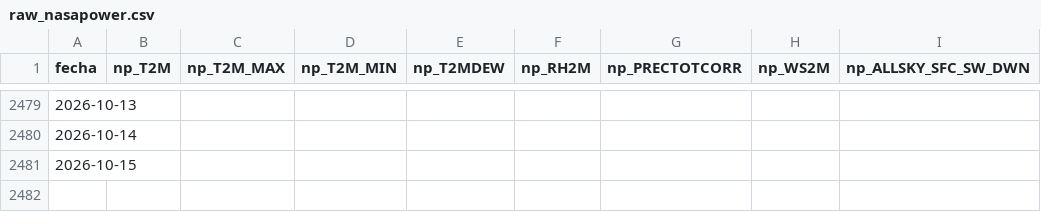
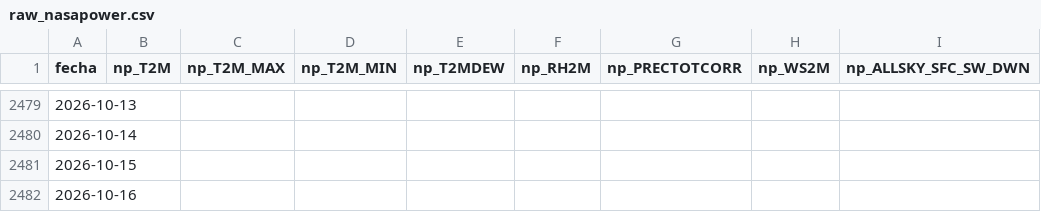
Before and after one commit to SebastianGuerr/puebas, a CSV file: calendarios/clima/raw_nasapower.csv, drawn as a sheet; only a part is shown, gaps mark what is left out; the diff names each change by its address in the sheet, - before the commit and + after, or states it on an @@ line.

```diff
--- a/calendarios/clima/raw_nasapower.csv
+++ b/calendarios/clima/raw_nasapower.csv
+row 2482: 2026-10-16
```
Also changed, not shown: calendarios/clima/clima_ideam.csv, calendarios/clima/clima_manizales_2020_hoy.csv, 19 other files.
